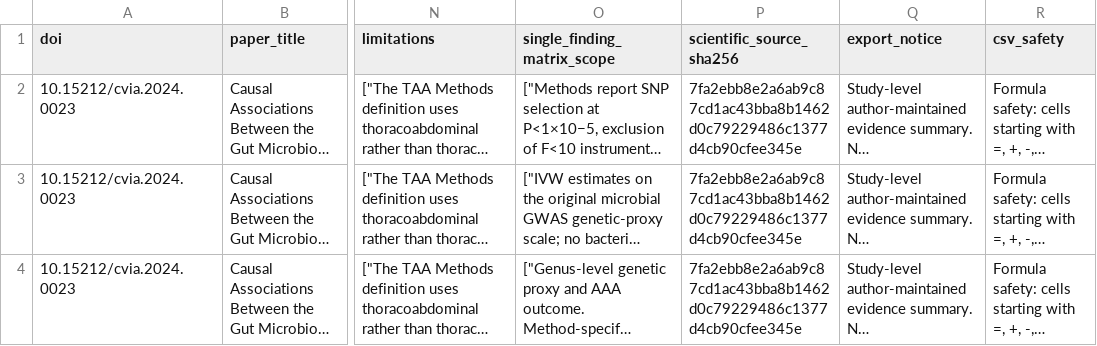
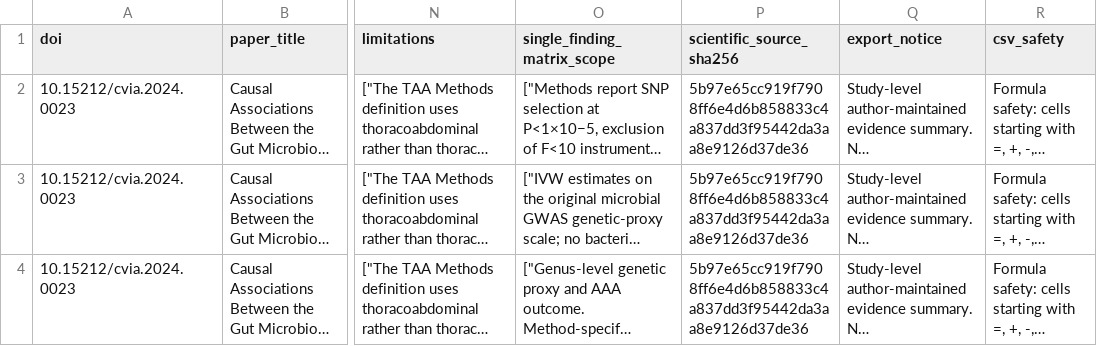
Before and after one commit to DrZoggg/Ge-Zhang.github.io, a CSV file: assets/evidence/doi-10-15212-cvia-2024-0023.csv, drawn as a sheet; only a part is shown, gaps mark what is left out; long unchanged cells end in …; the diff names each change by its address in the sheet, - before the commit and + after, or states it on an @@ line.

Commit message:
Link readable alternate full text for the CVIA aneurysm study (#202)

```diff
--- a/assets/evidence/doi-10-15212-cvia-2024-0023.csv
+++ b/assets/evidence/doi-10-15212-cvia-2024-0023.csv
-P2:P4 (scientific_source_sha256): 7fa2ebb8e2a6ab9c87cd1ac43bba8b1462d0c79229486c1377d4cb90cfee345e
+P2:P4 (scientific_source_sha256): 5b97e65cc919f7908ff6e4d6b858833c4a837dd3f95442da3aa8e9126d37de36
```
Also changed, not shown: 5 other files.
